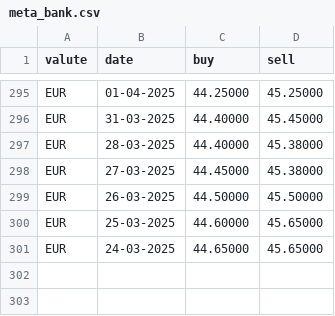
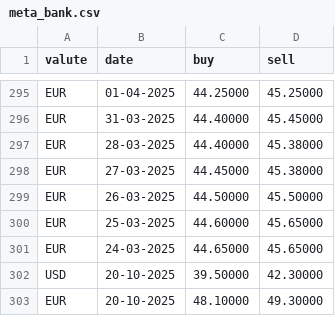
Before and after one commit to MarharytaPusta/prod_practice_1, a CSV file: meta_bank.csv, drawn as a sheet; only a part is shown, gaps mark what is left out.

```diff
--- a/meta_bank.csv
+++ b/meta_bank.csv
@@ -301 +301,3 @@ EUR,25-03-2025,44.60000,45.65000
 EUR,24-03-2025,44.65000,45.65000
+USD,20-10-2025,39.50000,42.30000
+EUR,20-10-2025,48.10000,49.30000
```
Also changed, not shown: privat.csv, 1 other file.
